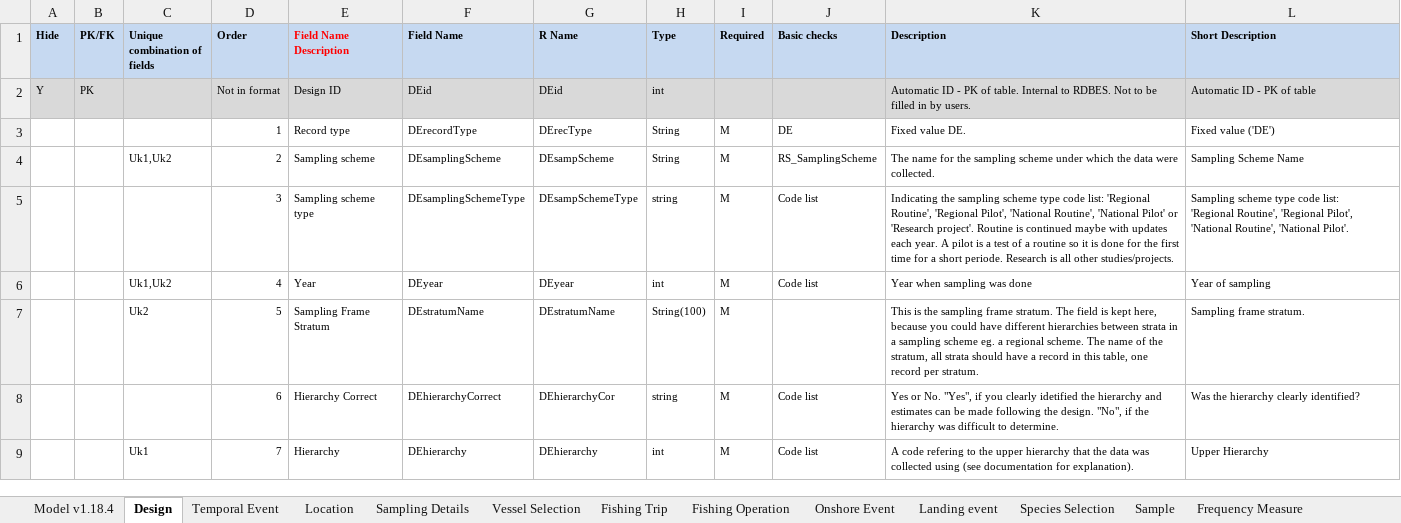
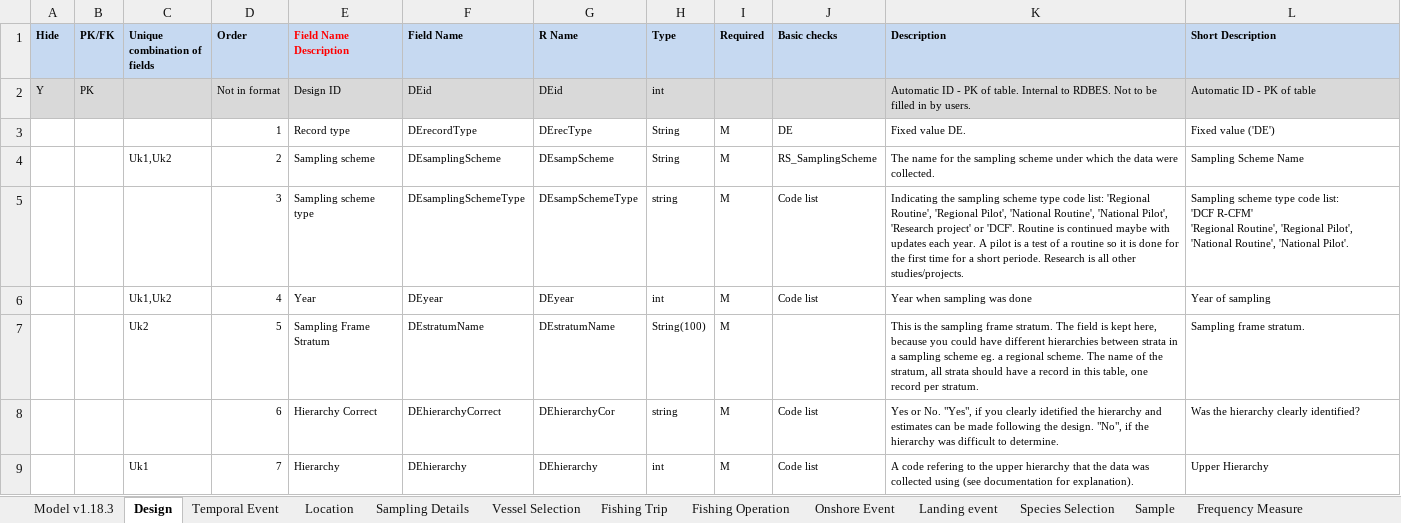
Before and after one commit to ices-tools-dev/RDBES, an Excel workbook: Documents/RDBES Data Model.xlsx, sheet Design, drawn as a sheet; values as stored, in another font and other column widths than the file's, no borders; ↵ is a line break in a cell; the diff names each change by its address in the sheet, - before the commit and + after, or states it on an @@ line.

```diff
--- a/Documents/RDBES Data Model.xlsx (sheet Design)
+++ b/Documents/RDBES Data Model.xlsx (sheet Design)
-sheet tab: Model v1.18.4
+sheet tab: Model v1.18.3
-K5 (Description): …Routine', 'National Pilot' or 'Research project'. Routine is…
+K5 (Description): …Routine', 'National Pilot', 'Research project' or 'DCF'. Routine is…
-L5 (Short Description): …code list: ↵ 'Regional Routine',…
+L5 (Short Description): …code list: ↵ 'DCF R-CFM' ↵ 'Regional Routine',…
```
Also changed, not shown: sheet Fishing Trip, sheet Fishing Operation, sheet Sample, sheet Model v1.18.3, sheet Landing event.
